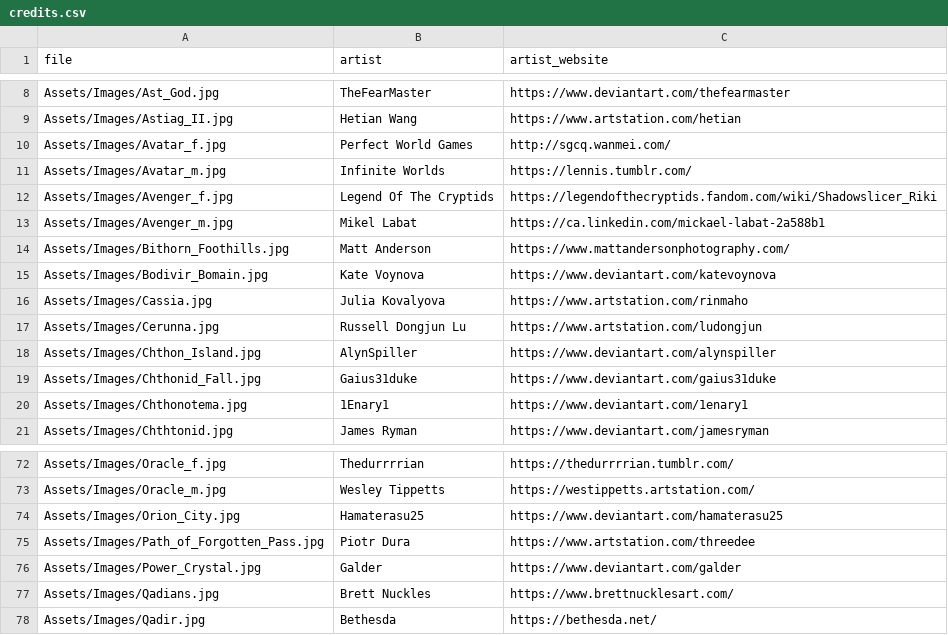
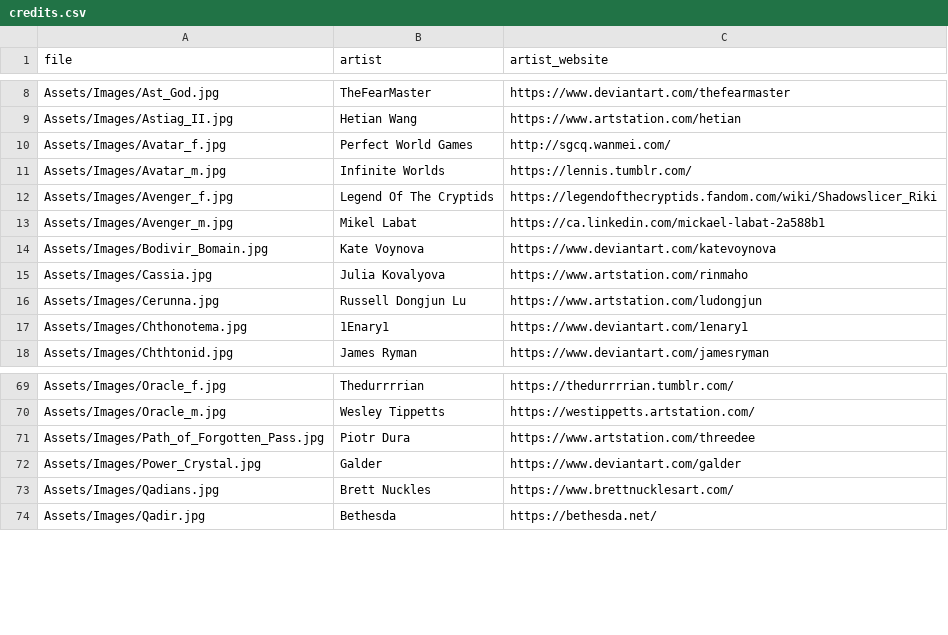
Before and after one commit to losferwords/astaria, a CSV file: Assets/Images/credits.csv, drawn as a sheet; only a part is shown, gaps mark what is left out; the diff names each change by its address in the sheet, - before the commit and + after, or states it on an @@ line.

Commit message:
Chthon Island arts

```diff
--- a/Assets/Images/credits.csv
+++ b/Assets/Images/credits.csv
-row 14: Assets/Images/Bithorn_Foothills.jpg | Matt Anderson | https://www.mattandersonphotography.com/
-row 18: Assets/Images/Chthon_Island.jpg | AlynSpiller | https://www.deviantart.com/alynspiller
-row 19: Assets/Images/Chthonid_Fall.jpg | Gaius31duke | https://www.deviantart.com/gaius31duke
-row 74: Assets/Images/Orion_City.jpg | Hamaterasu25 | https://www.deviantart.com/hamaterasu25
```
Also changed, not shown: 23 other files.
